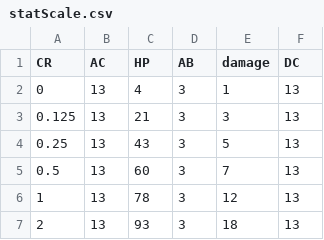
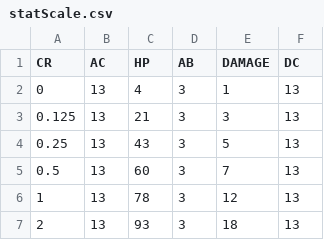
Before and after one commit to lawrence501/5e-monster-scaler, a CSV file: data/statScale.csv, drawn as a sheet; only a part is shown.

Commit message:
More command parsing to a function, case insensitivity, space insensitivity, removed separate input for command and value

```diff
--- a/data/statScale.csv
+++ b/data/statScale.csv
@@ -1,2 +1,2 @@
-CR,AC,HP,AB,damage,DC
+CR,AC,HP,AB,DAMAGE,DC
 0,13,4,3,1,13
```
Also changed, not shown: 1 other file.
